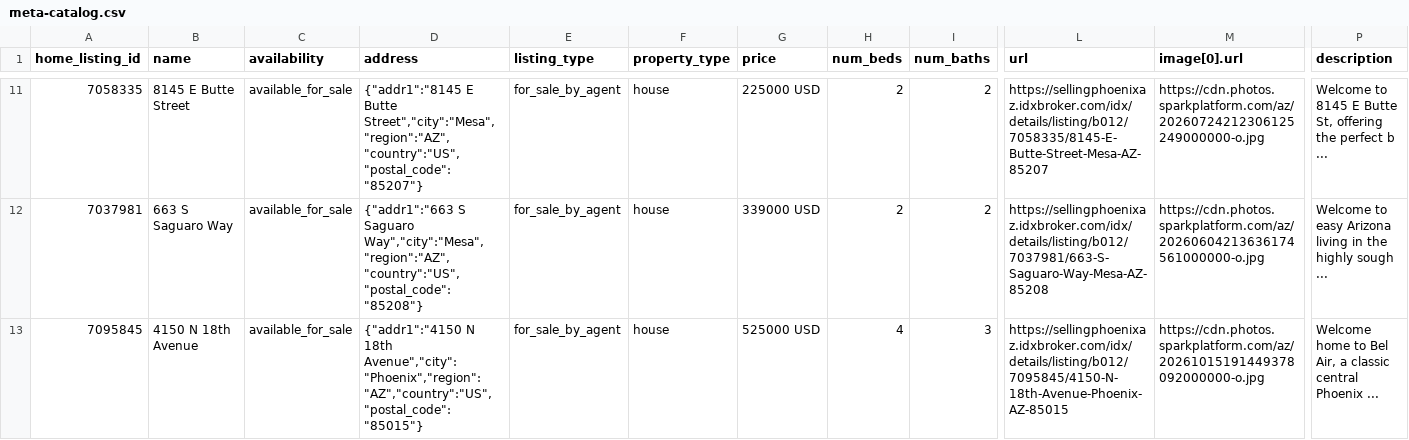
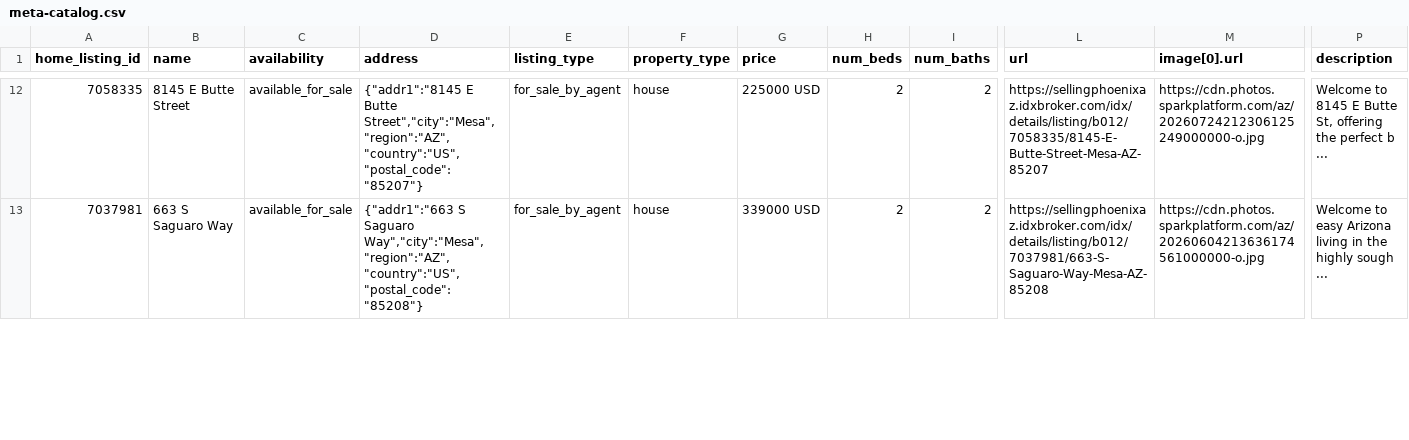
Before and after one commit to redmoon-media/listing-feeds, a CSV file: kent/meta-catalog.csv, drawn as a sheet; only a part is shown, gaps mark what is left out; removed rows and columns are numbered as before the commit, all else as after; rows hold the shown columns only; the diff covers the shown part only; the diff names each change by its address in the sheet, - before the commit and + after, or states it on an @@ line.

Commit message:
feeds(kent): 2026-10-20

```diff
--- a/kent/meta-catalog.csv
+++ b/kent/meta-catalog.csv
-row 13: 7095845 | 4150 N 18th Avenue | available_for_sale | {"addr1":"4150 N 18th Avenue","city":"Phoenix","region":"AZ","country":"US","postal_code":"85015"} | for_sale_by_agent | house | 525000 USD | 4 | 3 | https://sellingphoenixaz.idxbroker.com/idx/details/listing/b012/7095845/4150-N-18th-Avenue-Phoenix-AZ-85015 | https://cdn.photos.sparkplatform.com/az/20261015191449378092000000-o.jpg | Welcome home to Bel Air, a classic central Phoenix ...
```
Also changed, not shown: 1 added row and 7 edited cells elsewhere in this file, kent/google-feed.csv.
